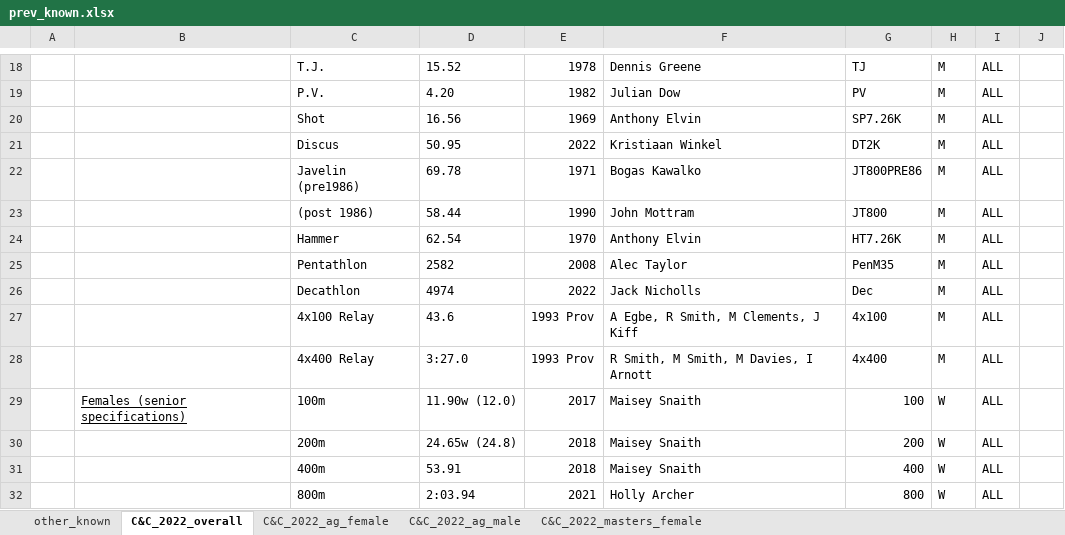
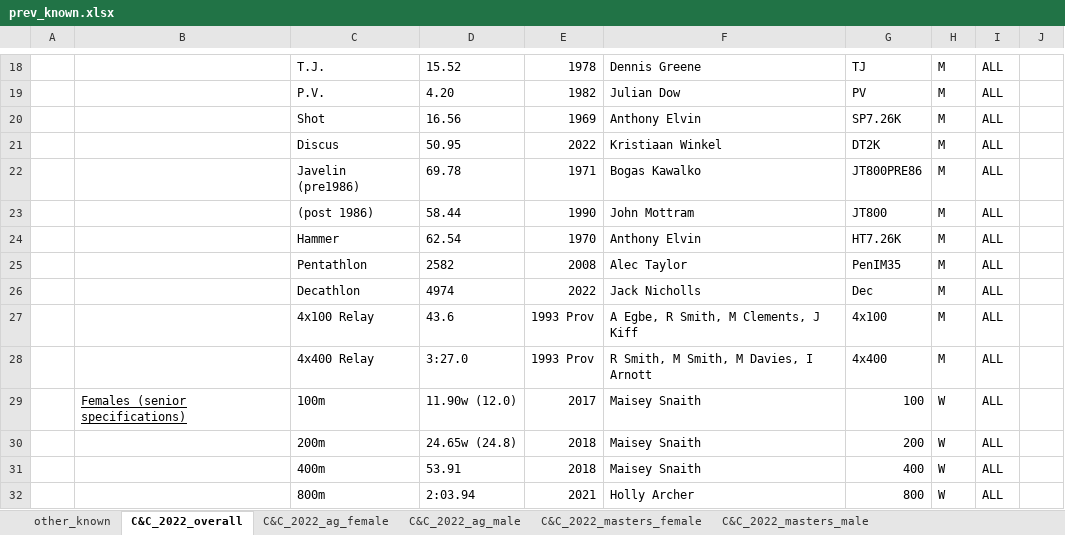
Before and after one commit to charlie-wartnaby/powerof10-tools, an Excel workbook: prev_known.xlsx, sheet C&C_2022_overall, drawn as a sheet; only a part is shown, gaps mark what is left out; values as stored, in another font and other column widths than the file's, no borders; the diff names each change by its address in the sheet, - before the commit and + after, or states it on an @@ line.

```diff
--- a/prev_known.xlsx (sheet C&C_2022_overall)
+++ b/prev_known.xlsx (sheet C&C_2022_overall)
+sheet tab: C&C_2022_masters_male
-G25: PenM35
+G25: PenIM35
```
Also changed, not shown: 1 other file.
